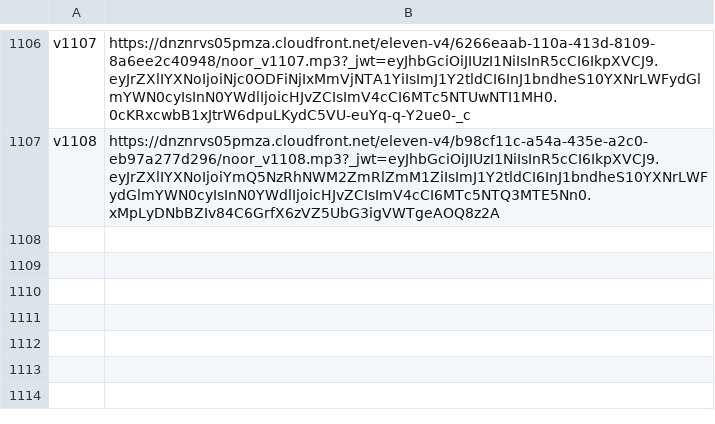
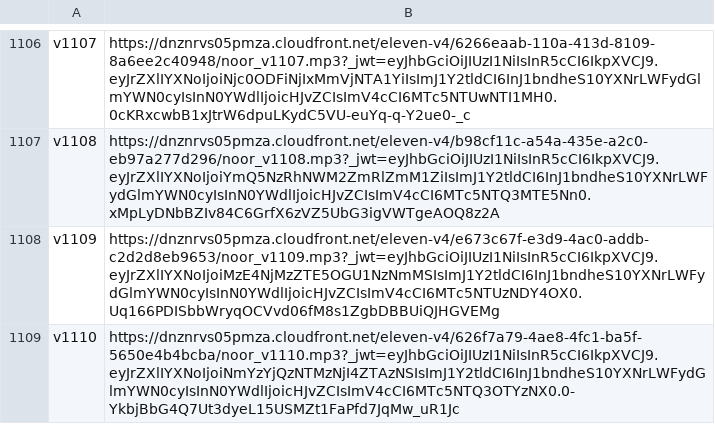
Before and after one commit to adnan-salah/kids-islamic-app, a TSV file: audio/clips.tsv, drawn as a sheet; only a part is shown, gaps mark what is left out.

```diff
--- a/audio/clips.tsv
+++ b/audio/clips.tsv
@@ -1107 +1107,3 @@ v1107	https://dnznrvs05pmza.cloudfront.net/eleven-v4/6266eaab-110a-413d-8109-8a6
 v1108	https://dnznrvs05pmza.cloudfront.net/eleven-v4/b98cf11c-a54a-435e-a2c0-eb97a277d296/noor_v1108.mp3?_jwt=eyJhbGciOiJIUzI1NiIsInR5cCI6IkpXVCJ9.eyJrZXlIYXNoIjoiYmQ5NzRhNWM2ZmRlZmM1ZiIsImJ1Y2tldCI6InJ1bndheS10YXNrLWFydGlmYWN0cyIsInN0YWdlIjoicHJvZCIsImV4cCI6MTc5NTQ3MTE5Nn0.xMpLyDNbBZIv84C6GrfX6zVZ5UbG3igVWTgeAOQ8z2A
+v1109	https://dnznrvs05pmza.cloudfront.net/eleven-v4/e673c67f-e3d9-4ac0-addb-c2d2d8eb9653/noor_v1109.mp3?_jwt=eyJhbGciOiJIUzI1NiIsInR5cCI6IkpXVCJ9.eyJrZXlIYXNoIjoiMzE4NjMzZTE5OGU1NzNmMSIsImJ1Y2tldCI6InJ1bndheS10YXNrLWFydGlmYWN0cyIsInN0YWdlIjoicHJvZCIsImV4cCI6MTc5NTUzNDY4OX0.Uq166PDISbbWryqOCVvd06fM8s1ZgbDBBUiQJHGVEMg
+v1110	https://dnznrvs05pmza.cloudfront.net/eleven-v4/626f7a79-4ae8-4fc1-ba5f-5650e4b4bcba/noor_v1110.mp3?_jwt=eyJhbGciOiJIUzI1NiIsInR5cCI6IkpXVCJ9.eyJrZXlIYXNoIjoiNmYzYjQzNTMzNjI4ZTAzNSIsImJ1Y2tldCI6InJ1bndheS10YXNrLWFydGlmYWN0cyIsInN0YWdlIjoicHJvZCIsImV4cCI6MTc5NTQ3OTYzNX0.0-YkbjBbG4Q7Ut3dyeL15USMZt1FaPfd7JqMw_uR1Jc
```
Also changed, not shown: 6 other files.
